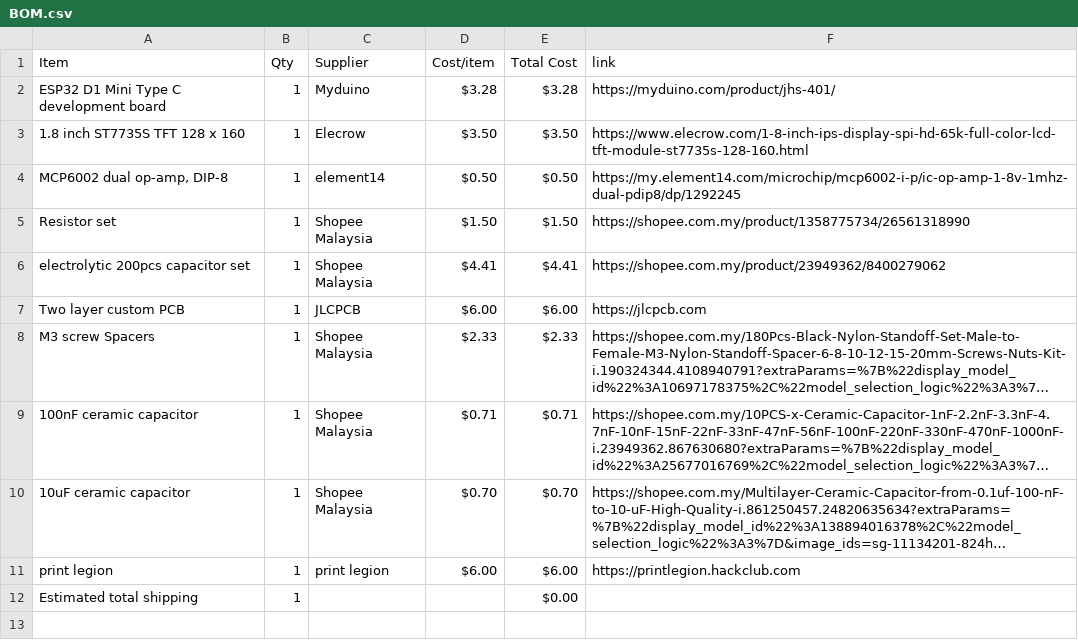
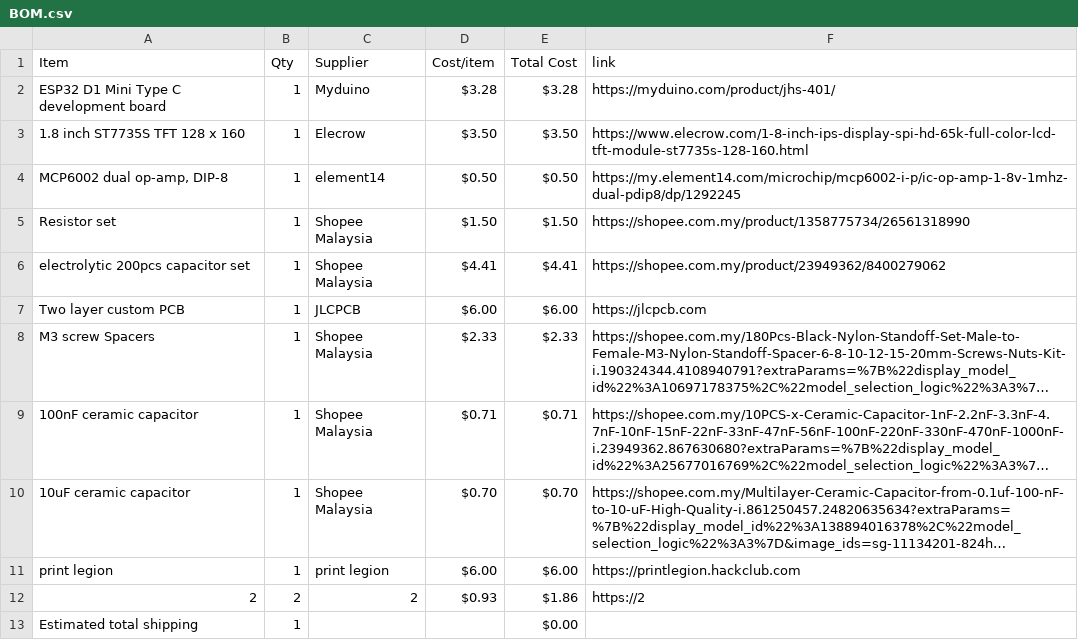
Before and after one commit to JH-2108/Oscilloscope, a CSV file: BOM.csv, drawn as a sheet; long unchanged cells end in …; the diff names each change by its address in the sheet, - before the commit and + after, or states it on an @@ line.

Commit message:
Sync Mini Oscilloscope from Half Life

```diff
--- a/BOM.csv
+++ b/BOM.csv
+row 12: 2 | 2 | 2 | $0.93 | $1.86 | https://2
```
